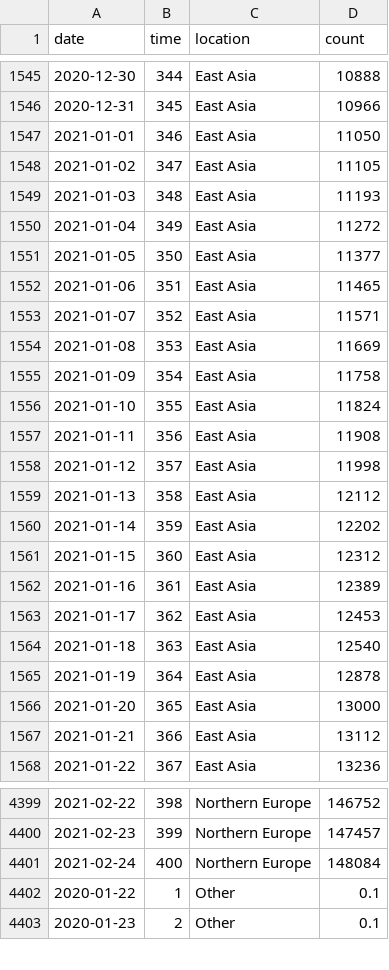
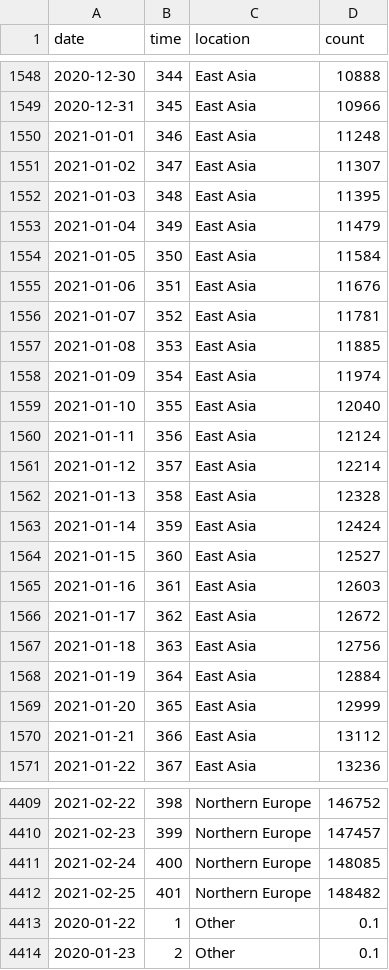
Before and after one commit to robhanssen/covid19-v2, a CSV file: data/covid-continents-deaths.csv, drawn as a sheet; only a part is shown, gaps mark what is left out; the diff covers the shown part only.

```diff
--- a/data/covid-continents-deaths.csv
+++ b/data/covid-continents-deaths.csv
@@ -1546,22 +1549,22 @@ date,time,location,count
 2020-12-31,345,East Asia,10966
-2021-01-01,346,East Asia,11050
-2021-01-02,347,East Asia,11105
-2021-01-03,348,East Asia,11193
-2021-01-04,349,East Asia,11272
-2021-01-05,350,East Asia,11377
-2021-01-06,351,East Asia,11465
-2021-01-07,352,East Asia,11571
-2021-01-08,353,East Asia,11669
-2021-01-09,354,East Asia,11758
-2021-01-10,355,East Asia,11824
-2021-01-11,356,East Asia,11908
-2021-01-12,357,East Asia,11998
-2021-01-13,358,East Asia,12112
-2021-01-14,359,East Asia,12202
-2021-01-15,360,East Asia,12312
-2021-01-16,361,East Asia,12389
-2021-01-17,362,East Asia,12453
-2021-01-18,363,East Asia,12540
-2021-01-19,364,East Asia,12878
-2021-01-20,365,East Asia,13000
+2021-01-01,346,East Asia,11248
+2021-01-02,347,East Asia,11307
+2021-01-03,348,East Asia,11395
+2021-01-04,349,East Asia,11479
+2021-01-05,350,East Asia,11584
+2021-01-06,351,East Asia,11676
+2021-01-07,352,East Asia,11781
+2021-01-08,353,East Asia,11885
+2021-01-09,354,East Asia,11974
+2021-01-10,355,East Asia,12040
+2021-01-11,356,East Asia,12124
+2021-01-12,357,East Asia,12214
+2021-01-13,358,East Asia,12328
+2021-01-14,359,East Asia,12424
+2021-01-15,360,East Asia,12527
+2021-01-16,361,East Asia,12603
+2021-01-17,362,East Asia,12672
+2021-01-18,363,East Asia,12756
+2021-01-19,364,East Asia,12884
+2021-01-20,365,East Asia,12999
 2021-01-21,366,East Asia,13112
@@ -4400,3 +4410,4 @@ date,time,location,count
 2021-02-23,399,Northern Europe,147457
-2021-02-24,400,Northern Europe,148084
+2021-02-24,400,Northern Europe,148085
+2021-02-25,401,Northern Europe,148482
 2020-01-22,1,Other,0.1
```
Also changed, not shown: 12 added rows and 6 edited cells elsewhere in this file, data/covid-continents-deathsgrowth.csv, data/covid-continents-spread.csv, 34 other files.
